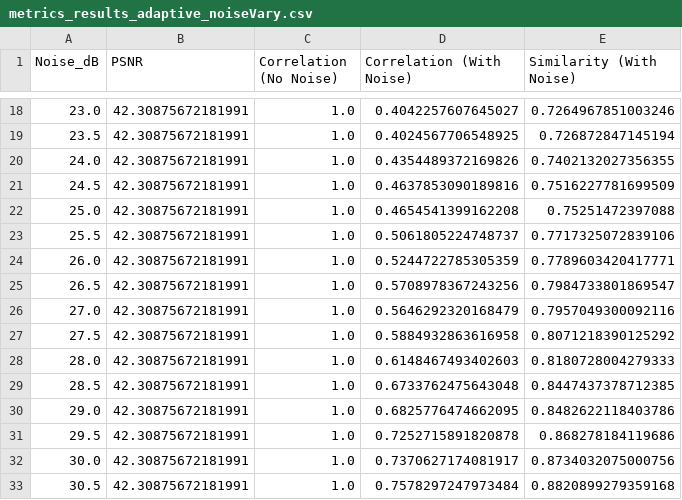
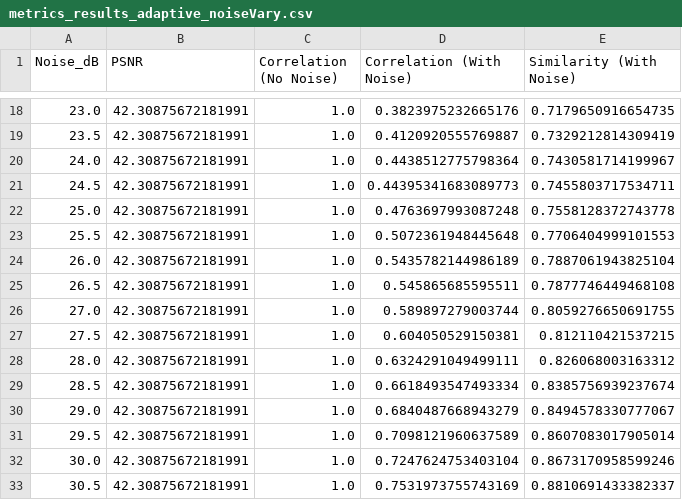
Before and after one commit to HoYiShui/PyQIM, a CSV file: examples/output/metrics_results_adaptive_noiseVary.csv, drawn as a sheet; only a part is shown, gaps mark what is left out; the diff covers the shown part only.

```diff
--- a/examples/output/metrics_results_adaptive_noiseVary.csv
+++ b/examples/output/metrics_results_adaptive_noiseVary.csv
@@ -18,16 +18,16 @@ Noise_dB,PSNR,Correlation (No Noise),Correlation (With Noise),Similarity (With N
-23.0,42.30875672181991,1.0,0.4042257607645027,0.7264967851003246
-23.5,42.30875672181991,1.0,0.4024567706548925,0.726872847145194
-24.0,42.30875672181991,1.0,0.4354489372169826,0.7402132027356355
-24.5,42.30875672181991,1.0,0.4637853090189816,0.7516227781699509
-25.0,42.30875672181991,1.0,0.4654541399162208,0.75251472397088
-25.5,42.30875672181991,1.0,0.5061805224748737,0.7717325072839106
-26.0,42.30875672181991,1.0,0.5244722785305359,0.7789603420417771
-26.5,42.30875672181991,1.0,0.5708978367243256,0.7984733801869547
-27.0,42.30875672181991,1.0,0.5646292320168479,0.7957049300092116
-27.5,42.30875672181991,1.0,0.5884932863616958,0.8071218390125292
-28.0,42.30875672181991,1.0,0.6148467493402603,0.8180728004279333
-28.5,42.30875672181991,1.0,0.6733762475643048,0.8447437378712385
-29.0,42.30875672181991,1.0,0.6825776474662095,0.8482622118403786
-29.5,42.30875672181991,1.0,0.7252715891820878,0.868278184119686
-30.0,42.30875672181991,1.0,0.7370627174081917,0.8734032075000756
-30.5,42.30875672181991,1.0,0.7578297247973484,0.8820899279359168
+23.0,42.30875672181991,1.0,0.3823975232665176,0.7179650916654735
+23.5,42.30875672181991,1.0,0.4120920555769887,0.7329212814309419
+24.0,42.30875672181991,1.0,0.4438512775798364,0.7430581714199967
+24.5,42.30875672181991,1.0,0.44395341683089773,0.7455803717534711
+25.0,42.30875672181991,1.0,0.4763697993087248,0.7558128372743778
+25.5,42.30875672181991,1.0,0.5072361948445648,0.7706404999101553
+26.0,42.30875672181991,1.0,0.5435782144986189,0.7887061943825104
+26.5,42.30875672181991,1.0,0.545865685595511,0.7877746449468108
+27.0,42.30875672181991,1.0,0.589897279003744,0.8059276650691755
+27.5,42.30875672181991,1.0,0.604050529150381,0.812110421537215
+28.0,42.30875672181991,1.0,0.6324291049499111,0.826068003163312
+28.5,42.30875672181991,1.0,0.6618493547493334,0.8385756939237674
+29.0,42.30875672181991,1.0,0.6840487668943279,0.8494578330777067
+29.5,42.30875672181991,1.0,0.7098121960637589,0.8607083017905014
+30.0,42.30875672181991,1.0,0.7247624753403104,0.8673170958599246
+30.5,42.30875672181991,1.0,0.7531973755743169,0.8810691433382337
```
Also changed, not shown: 74 edited cells elsewhere in this file, examples/output/metrics_results_vanilla_deltaVary.csv, 1 other file.
